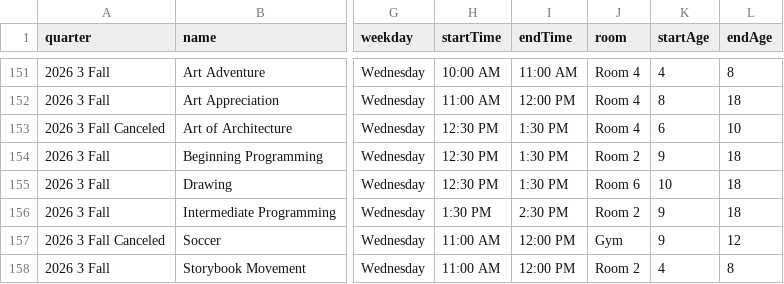
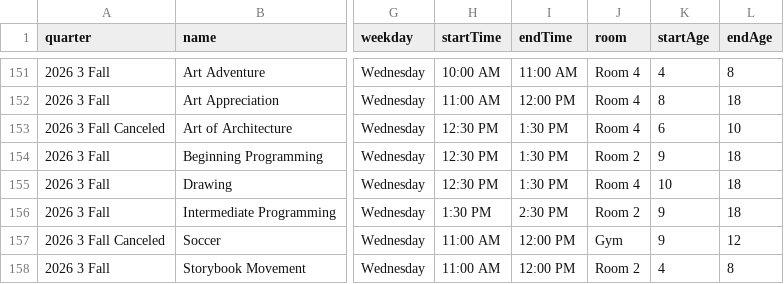
Before and after one commit to loyalheightshomeschool/loyalheightshomeschool, a CSV file: assets/data/classes.csv, drawn as a sheet; only a part is shown, gaps mark what is left out; the diff names each change by its address in the sheet, - before the commit and + after, or states it on an @@ line.

```diff
--- a/assets/data/classes.csv
+++ b/assets/data/classes.csv
-J155 (room): Room 6
+J155 (room): Room 4
```
Also changed, not shown: 2 other files.
